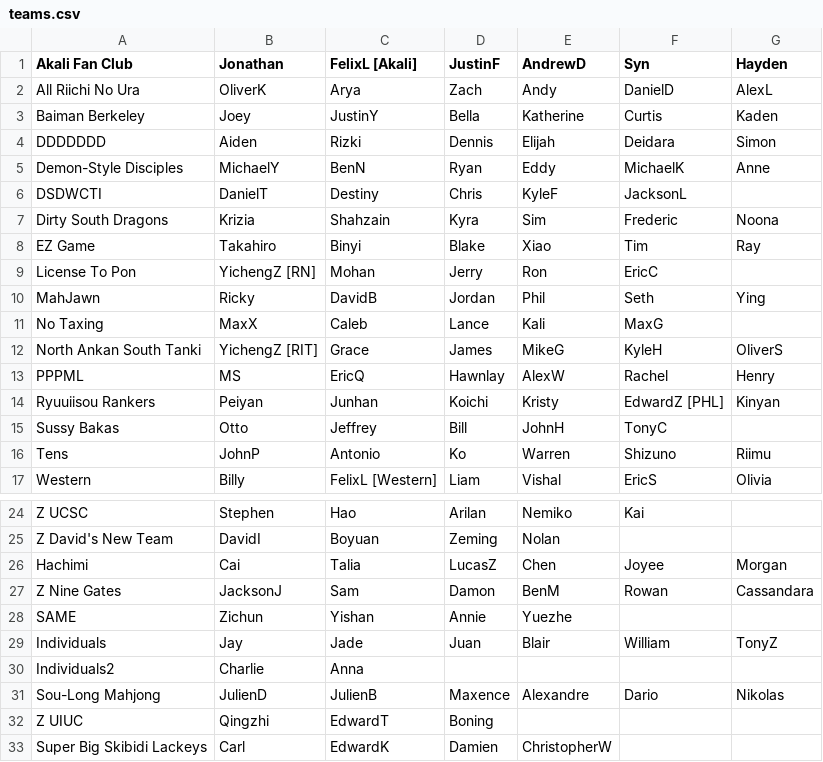
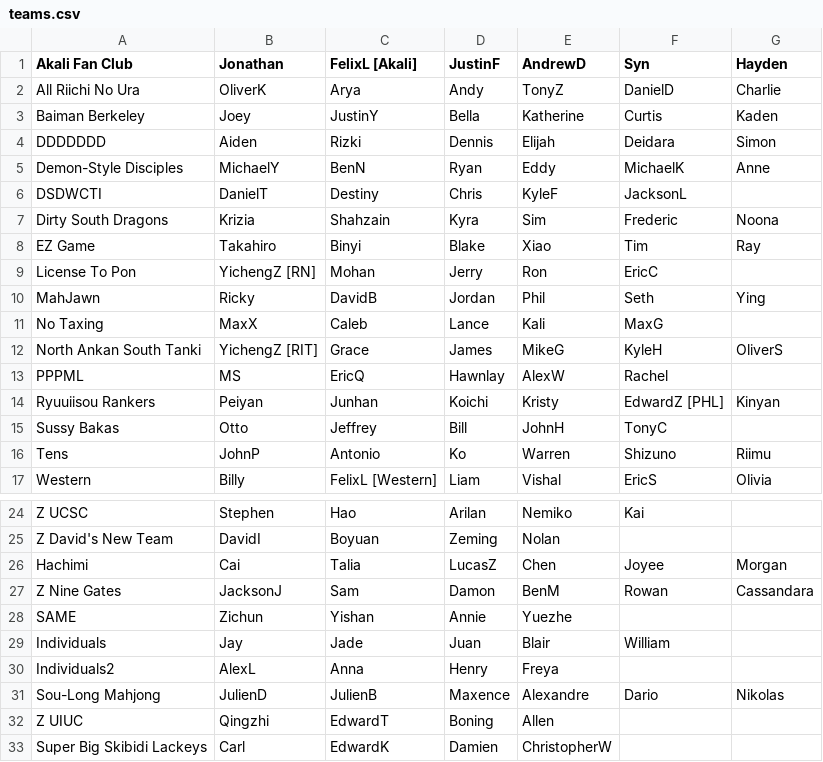
Before and after one commit to Redorangegamez/MJSTeamLeagueBot, a CSV file: teams.csv, drawn as a sheet; only a part is shown, gaps mark what is left out.

Commit message:
Update teams.csv

```diff
--- a/teams.csv
+++ b/teams.csv
@@ -1,3 +1,3 @@
 Akali Fan Club,Jonathan,FelixL [Akali],JustinF,AndrewD,Syn,Hayden,
-All Riichi No Ura,OliverK,Arya,Zach,Andy,DanielD,AlexL,
+All Riichi No Ura,OliverK,Arya,Andy,TonyZ,DanielD,Charlie,
 Baiman Berkeley,Joey,JustinY,Bella,Katherine,Curtis,Kaden,
@@ -12,3 +12,3 @@ No Taxing,MaxX,Caleb,Lance,Kali,MaxG,,
 North Ankan South Tanki,YichengZ [RIT],Grace,James,MikeG,KyleH,OliverS,
-PPPML,MS,EricQ,Hawnlay,AlexW,Rachel,Henry,
+PPPML,MS,EricQ,Hawnlay,AlexW,Rachel,,
 Ryuuiisou Rankers,Peiyan,Junhan,Koichi,Kristy,EdwardZ [PHL],Kinyan,
@@ -28,6 +28,6 @@ Z Nine Gates,JacksonJ,Sam,Damon,BenM,Rowan,Cassandara,
 SAME,Zichun,Yishan,Annie,Yuezhe,,,
-Individuals,Jay,Jade,Juan,Blair,William,TonyZ,
-Individuals2,Charlie,Anna,,,,,
+Individuals,Jay,Jade,Juan,Blair,William,,
+Individuals2,AlexL,Anna,Henry,Freya,,,
 Sou-Long Mahjong,JulienD,JulienB,Maxence,Alexandre,Dario,Nikolas,
-Z UIUC,Qingzhi,EdwardT,Boning,,,,
+Z UIUC,Qingzhi,EdwardT,Boning,Allen,,,
 Super Big Skibidi Lackeys,Carl,EdwardK,Damien,ChristopherW,,,
```
